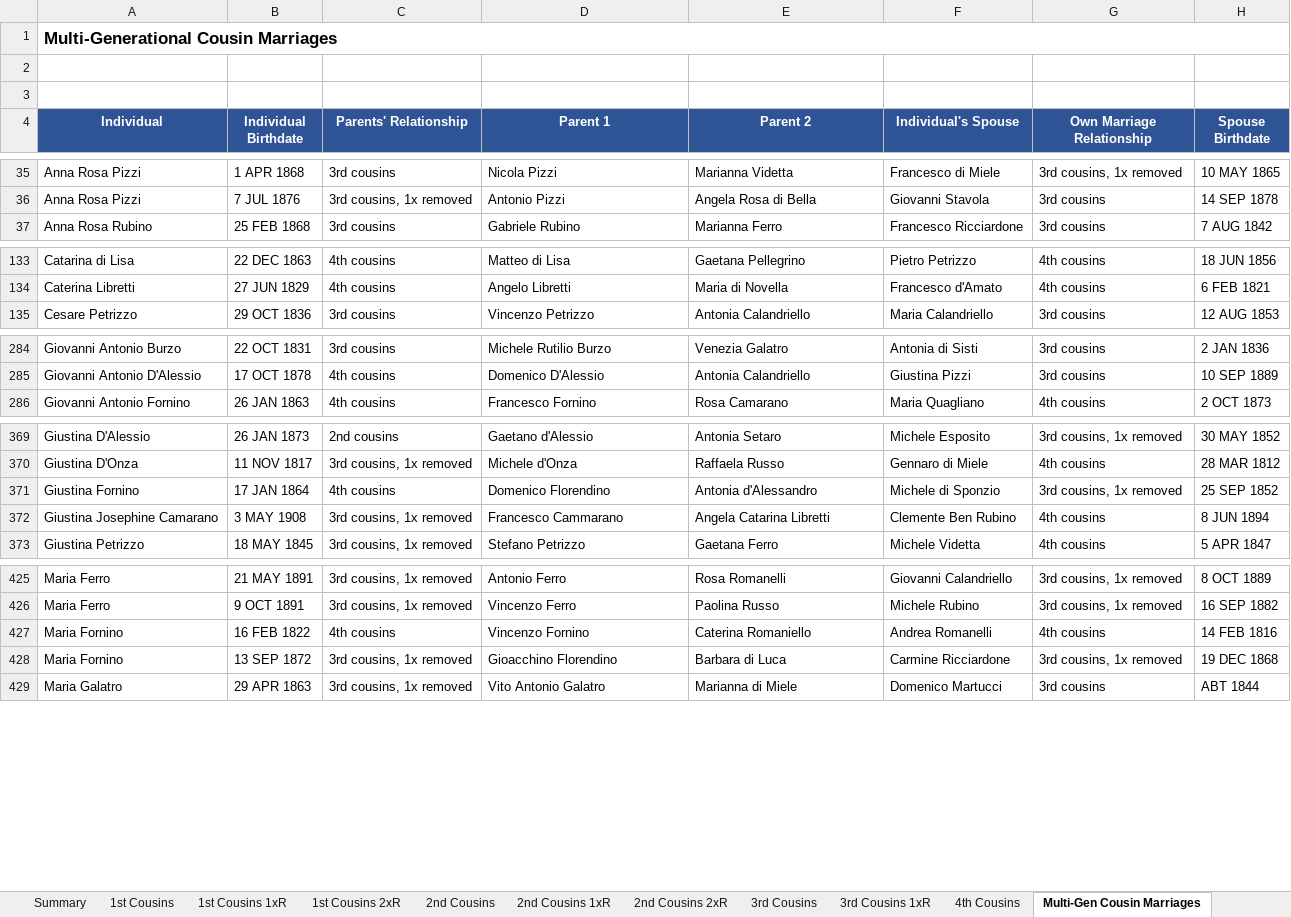
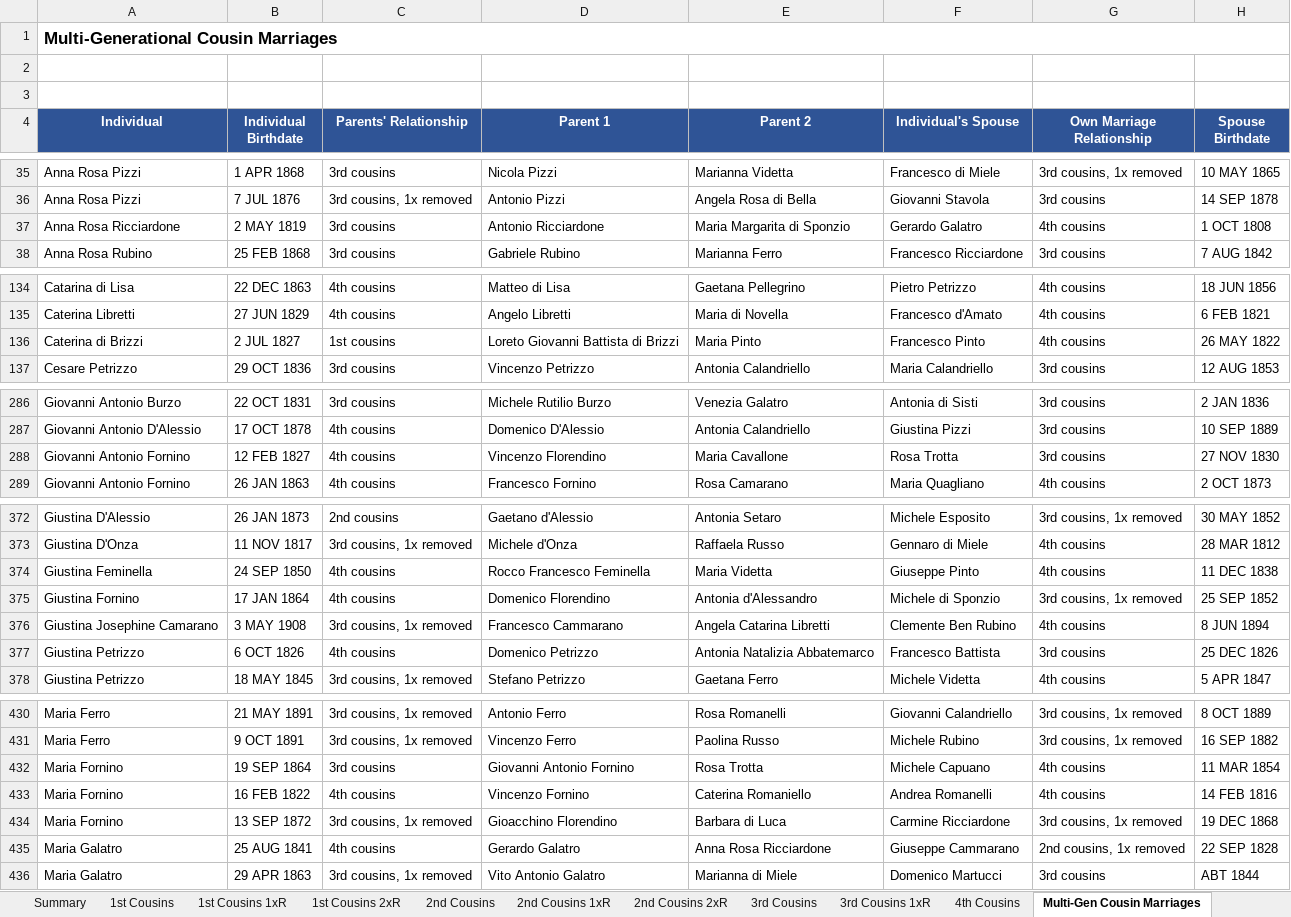
Before and after one commit to johncavallone/sassanochicago, an Excel workbook: assets/downloads/Sassano_Cousin_Marriages.xlsx, sheet Multi-Gen Cousin Marriages, drawn as a sheet; only a part is shown, gaps mark what is left out; values as stored, in another font and other column widths than the file's, no borders; the diff covers the shown part only; the diff names each change by its address in the sheet, - before the commit and + after, or states it on an @@ line.

```diff
--- a/assets/downloads/Sassano_Cousin_Marriages.xlsx (sheet Multi-Gen Cousin Marriages)
+++ b/assets/downloads/Sassano_Cousin_Marriages.xlsx (sheet Multi-Gen Cousin Marriages)
+row 37: Anna Rosa Ricciardone | 2 MAY 1819 | 3rd cousins | Antonio Ricciardone | Maria Margarita di Sponzio | Gerardo Galatro | 4th cousins | 1 OCT 1808
+row 136: Caterina di Brizzi | 2 JUL 1827 | 1st cousins | Loreto Giovanni Battista di Brizzi | Maria Pinto | Francesco Pinto | 4th cousins | 26 MAY 1822
+row 288: Giovanni Antonio Fornino | 12 FEB 1827 | 4th cousins | Vincenzo Florendino | Maria Cavallone | Rosa Trotta | 3rd cousins | 27 NOV 1830
+row 374: Giustina Feminella | 24 SEP 1850 | 4th cousins | Rocco Francesco Feminella | Maria Videtta | Giuseppe Pinto | 4th cousins | 11 DEC 1838
+row 377: Giustina Petrizzo | 6 OCT 1826 | 4th cousins | Domenico Petrizzo | Antonia Natalizia Abbatemarco | Francesco Battista | 3rd cousins | 25 DEC 1826
+row 432: Maria Fornino | 19 SEP 1864 | 3rd cousins | Giovanni Antonio Fornino | Rosa Trotta | Michele Capuano | 4th cousins | 11 MAR 1854
+row 435: Maria Galatro | 25 AUG 1841 | 4th cousins | Gerardo Galatro | Anna Rosa Ricciardone | Giuseppe Cammarano | 2nd cousins, 1x removed | 22 SEP 1828
```
Also changed, not shown: 1 added row elsewhere in this sheet, sheet 4th Cousins, sheet 3rd Cousins, sheet Summary, sheet 3rd Cousins 1xR, sheet 2nd Cousins 1xR, sheet 2nd Cousins, 1 more sheet, formulas that keep their value.
